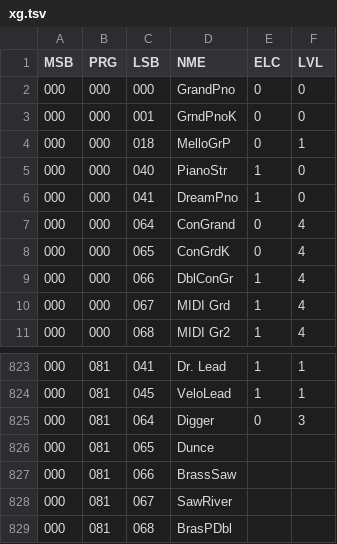
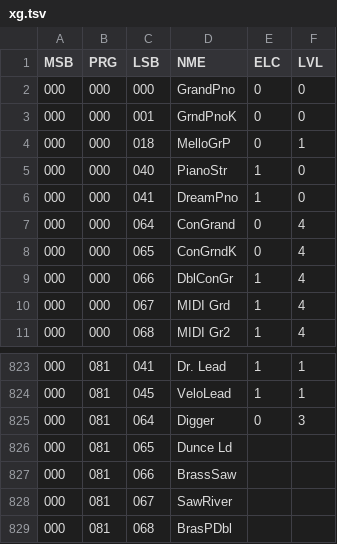
Before and after one commit to ltgcgo/octavia, a TSV file: data/bank/xg.tsv, drawn as a sheet; only a part is shown, gaps mark what is left out.

```diff
--- a/data/bank/xg.tsv
+++ b/data/bank/xg.tsv
@@ -7,3 +7,3 @@ MSB	PRG	LSB	NME	ELC	LVL
 000	000	064	ConGrand	0	4
-000	000	065	ConGrdK	0	4
+000	000	065	ConGrndK	0	4
 000	000	066	DblConGr	1	4
@@ -825,3 +825,3 @@ MSB	PRG	LSB	NME	ELC	LVL
 000	081	064	Digger	0	3
-000	081	065	Dunce		
+000	081	065	Dunce Ld		
 000	081	066	BrassSaw		
```
Also changed, not shown: data/bank/plg-dx.tsv, data/map/xg.10.tsv, 14 other files.
